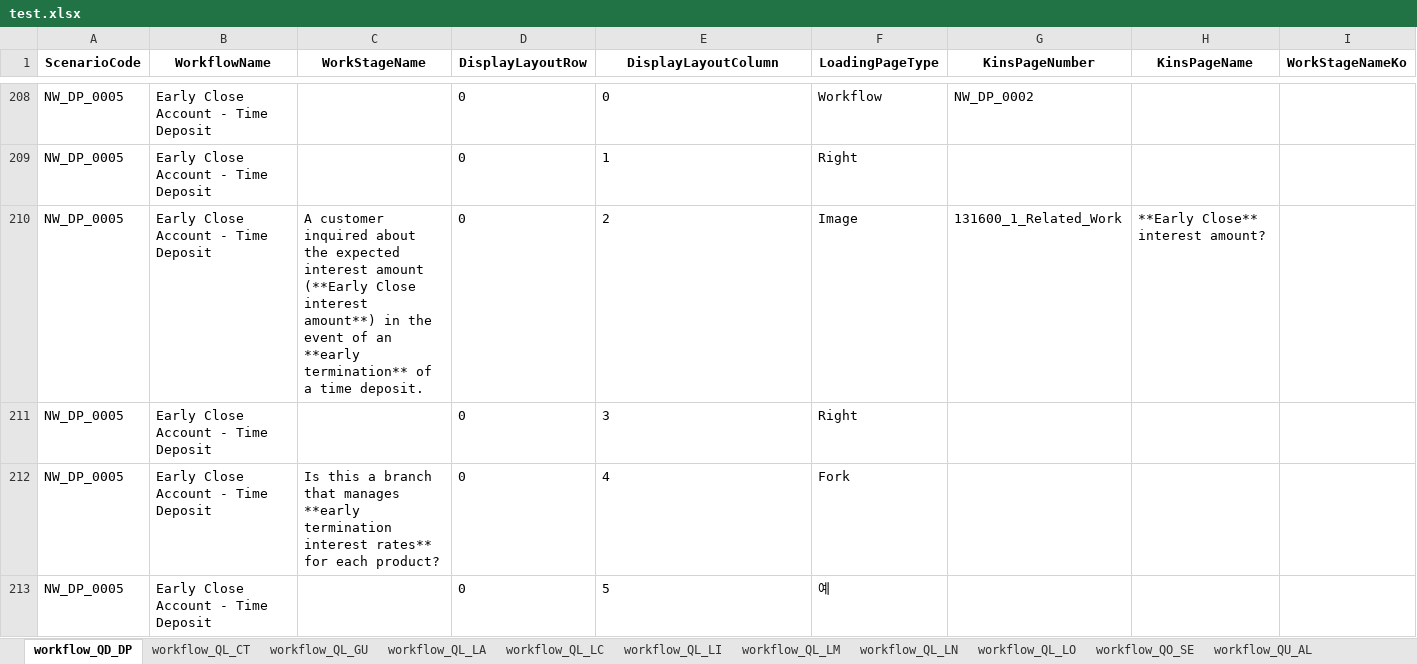
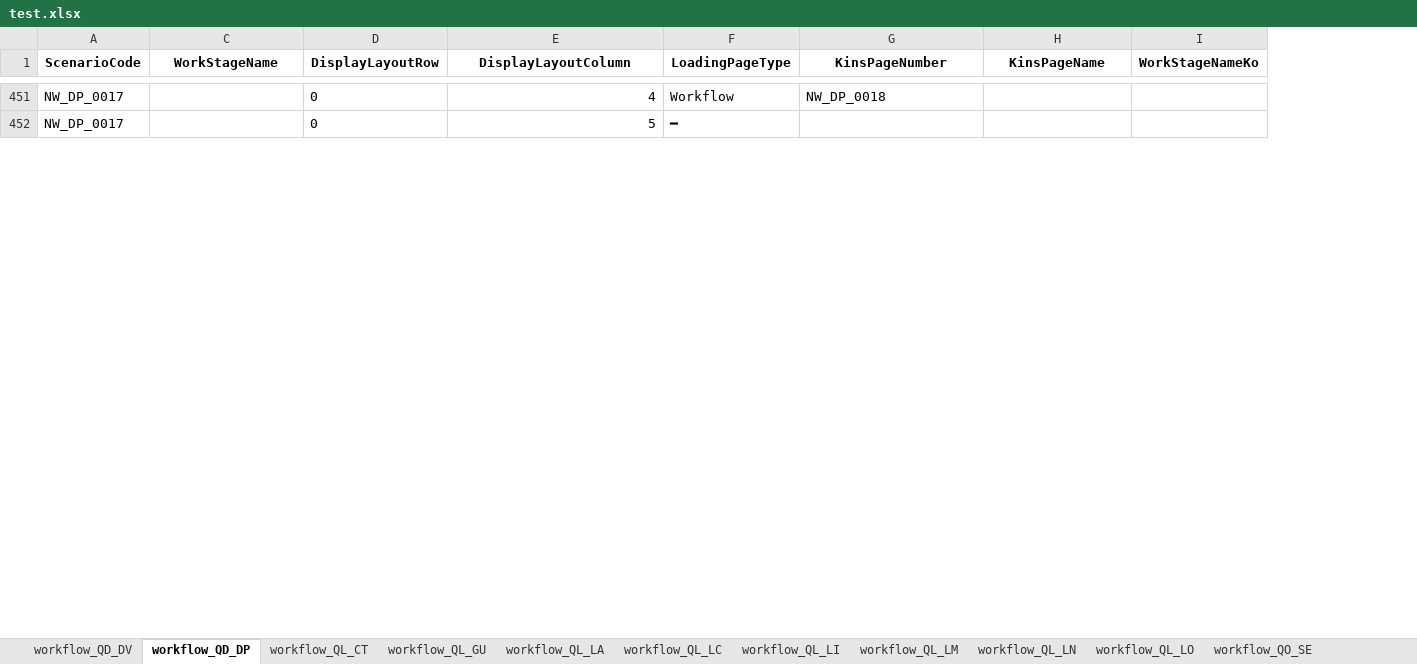
Before and after one commit to ws-innovator/NewKinsTake4, an Excel workbook: NewKinsTake4/wwwroot/data/jakePython/test.xlsx, sheet workflow_QD_DP, drawn as a sheet; only a part is shown, gaps mark what is left out; values as stored, in another font and other column widths than the file's, no borders; table styles not drawn; removed rows and columns are numbered as before the commit, all else as after; the diff covers the shown part only; the diff names each change by its address in the sheet, - before the commit and + after, or states it on an @@ line.

```diff
--- a/NewKinsTake4/wwwroot/data/jakePython/test.xlsx (sheet workflow_QD_DP)
+++ b/NewKinsTake4/wwwroot/data/jakePython/test.xlsx (sheet workflow_QD_DP)
+sheet tab: workflow_QD_DV
@@ column B (WorkflowName) hidden, row 208: Early Close Account - Time Deposit; row 213: Early Close Account - Time Deposit @@
-A451 (ScenarioCode): NW_DP_0005
+A451 (ScenarioCode): NW_DP_0017
-E451 (DisplayLayoutColumn): 0
+E451 (DisplayLayoutColumn): 4
-G451 (KinsPageNumber): NW_DP_0002
+G451 (KinsPageNumber): NW_DP_0018
-row 209: NW_DP_0005 | Early Close Account - Time Deposit |  | 0 | 1 | Right
-row 210: NW_DP_0005 | Early Close Account - Time Deposit | A customer inquired about the expected interest amount (**Early Close interest amount**) in the event of an **early termination** of a time deposit. | 0 | 2 | Image | 131600_1_Related_Work | **Early Close** interest amount?
-row 211: NW_DP_0005 | Early Close Account - Time Deposit |  | 0 | 3 | Right
-row 212: NW_DP_0005 | Early Close Account - Time Deposit | Is this a branch that manages **early termination interest rates** for each product? | 0 | 4 | Fork
-A452 (ScenarioCode): NW_DP_0005
+A452 (ScenarioCode): NW_DP_0017
-E452 alignment: left
+E452 alignment: right
-F452 (LoadingPageType): 예
+F452 (LoadingPageType): ━
```
Also changed, not shown: 7 added rows, 140 removed rows, 23 edited cells and cell formats elsewhere in this sheet, other sheet tabs, hidden cells, 30 other files.
